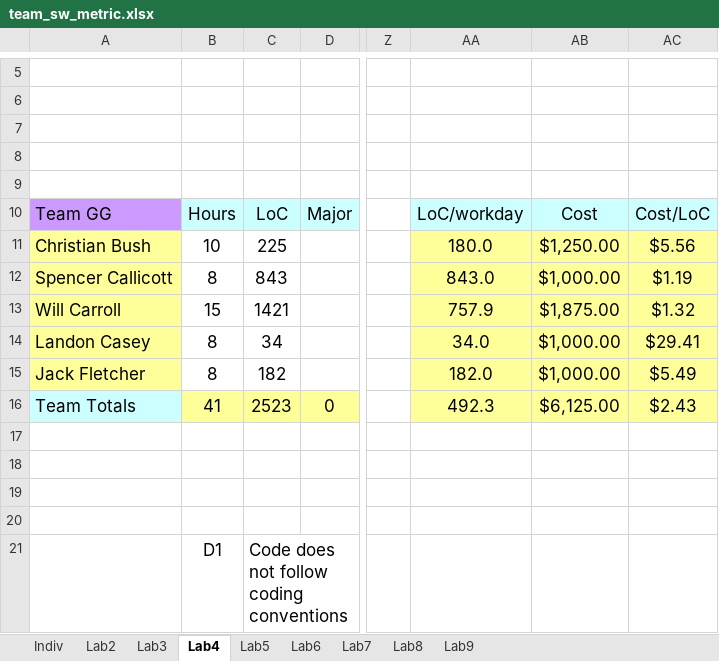
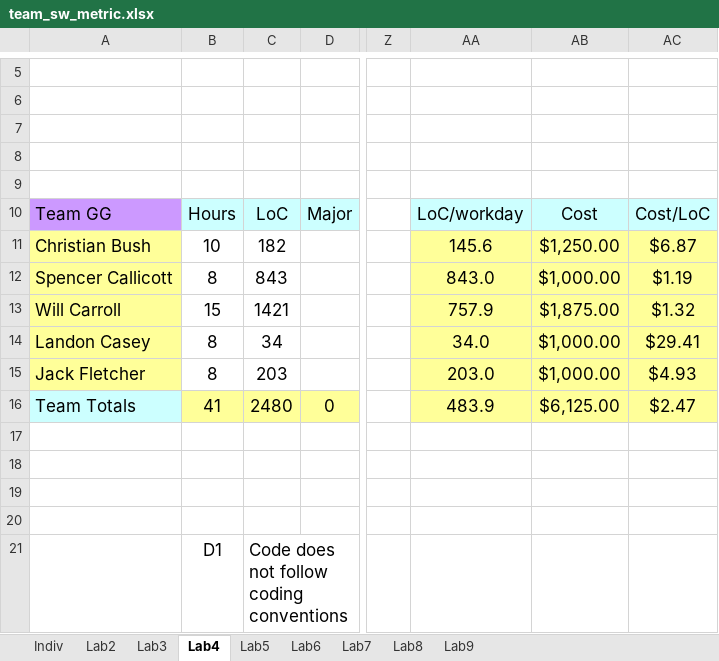
Before and after one commit to Tuxprogrammer/msu_ece4723, an Excel workbook: lab_5/docs/team_sw_metric.xlsx, sheet Lab4, drawn as a sheet; only a part is shown, gaps mark what is left out; values as stored, in another font and other column widths than the file's, no borders; charts and pictures not drawn; the diff names each change by its address in the sheet, - before the commit and + after, or states it on an @@ line.

```diff
--- a/lab_5/docs/team_sw_metric.xlsx (sheet Lab4)
+++ b/lab_5/docs/team_sw_metric.xlsx (sheet Lab4)
-C11: 225
+C11: 182
-AA11: 180.0
+AA11: 145.6
-AC11: $5.56
+AC11: $6.87
-C15: 182
+C15: 203
-AA15: 182.0
+AA15: 203.0
-AC15: $5.49
+AC15: $4.93
-C16: 2523
+C16: 2480
-AA16: 492.3
+AA16: 483.9
-AC16: $2.43
+AC16: $2.47
```
Also changed, not shown: sheet Indiv, sheet Lab5, charts or pictures, 1 other file.
